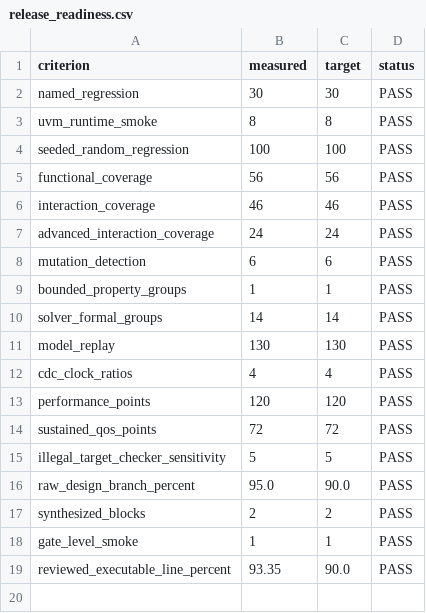
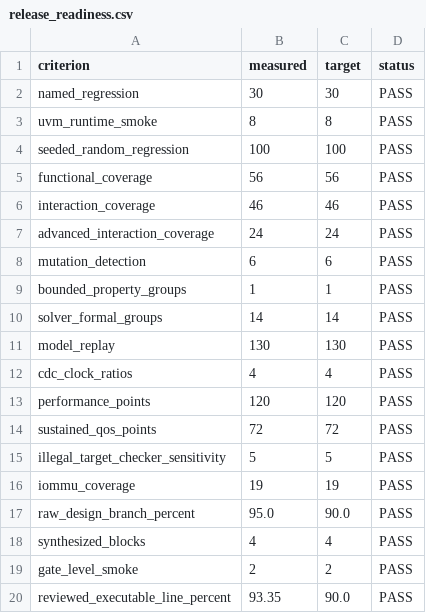
Before and after one commit to ed766/AXI4-QoS-Fabric-DV, a CSV file: reports/release_readiness.csv, drawn as a sheet.

```diff
--- a/reports/release_readiness.csv
+++ b/reports/release_readiness.csv
@@ -15,5 +15,6 @@ sustained_qos_points,72,72,PASS
 illegal_target_checker_sensitivity,5,5,PASS
+iommu_coverage,19,19,PASS
 raw_design_branch_percent,95.0,90.0,PASS
-synthesized_blocks,2,2,PASS
-gate_level_smoke,1,1,PASS
+synthesized_blocks,4,4,PASS
+gate_level_smoke,2,2,PASS
 reviewed_executable_line_percent,93.35,90.0,PASS
```
Also changed, not shown: reports/equivalence_summary.csv, reports/formal_summary.csv, 25 other files.
